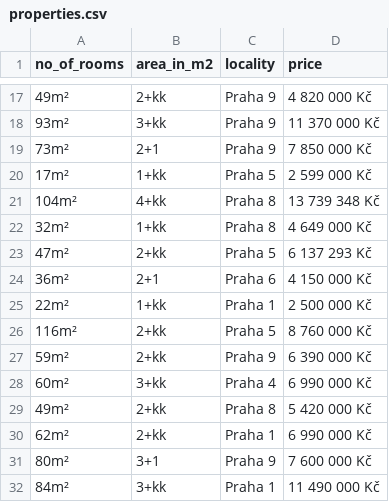
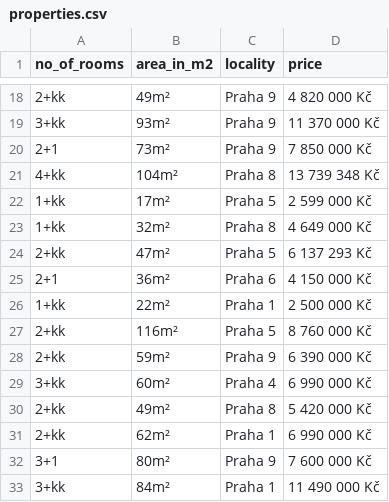
Before and after one commit to mclbdn/sreality_scraper, a CSV file: properties.csv, drawn as a sheet; only a part is shown, gaps mark what is left out; the diff covers the shown part only.

```diff
--- a/properties.csv
+++ b/properties.csv
@@ -17,16 +18,16 @@ no_of_rooms,area_in_m2,locality,price
-49m²,2+kk,Praha 9,4 820 000 Kč
-93m²,3+kk,Praha 9,11 370 000 Kč
-73m²,2+1,Praha 9,7 850 000 Kč
-17m²,1+kk,Praha 5,2 599 000 Kč
-104m²,4+kk,Praha 8,13 739 348 Kč
-32m²,1+kk,Praha 8,4 649 000 Kč
-47m²,2+kk,Praha 5,6 137 293 Kč
-36m²,2+1,Praha 6,4 150 000 Kč
-22m²,1+kk,Praha 1,2 500 000 Kč
-116m²,2+kk,Praha 5,8 760 000 Kč
-59m²,2+kk,Praha 9,6 390 000 Kč
-60m²,3+kk,Praha 4,6 990 000 Kč
-49m²,2+kk,Praha 8,5 420 000 Kč
-62m²,2+kk,Praha 1,6 990 000 Kč
-80m²,3+1,Praha 9,7 600 000 Kč
-84m²,3+kk,Praha 1,11 490 000 Kč
+2+kk,49m²,Praha 9,4 820 000 Kč
+3+kk,93m²,Praha 9,11 370 000 Kč
+2+1,73m²,Praha 9,7 850 000 Kč
+4+kk,104m²,Praha 8,13 739 348 Kč
+1+kk,17m²,Praha 5,2 599 000 Kč
+1+kk,32m²,Praha 8,4 649 000 Kč
+2+kk,47m²,Praha 5,6 137 293 Kč
+2+1,36m²,Praha 6,4 150 000 Kč
+1+kk,22m²,Praha 1,2 500 000 Kč
+2+kk,116m²,Praha 5,8 760 000 Kč
+2+kk,59m²,Praha 9,6 390 000 Kč
+3+kk,60m²,Praha 4,6 990 000 Kč
+2+kk,49m²,Praha 8,5 420 000 Kč
+2+kk,62m²,Praha 1,6 990 000 Kč
+3+1,80m²,Praha 9,7 600 000 Kč
+3+kk,84m²,Praha 1,11 490 000 Kč
```
Also changed, not shown: 13 added rows, 13 removed rows and 44 edited cells elsewhere in this file, 2 other files.
